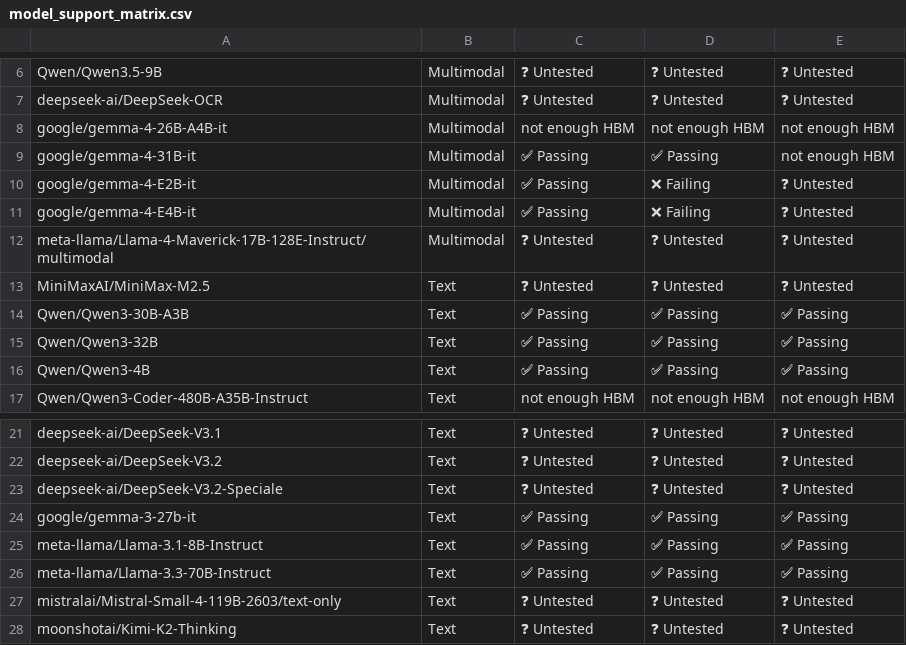
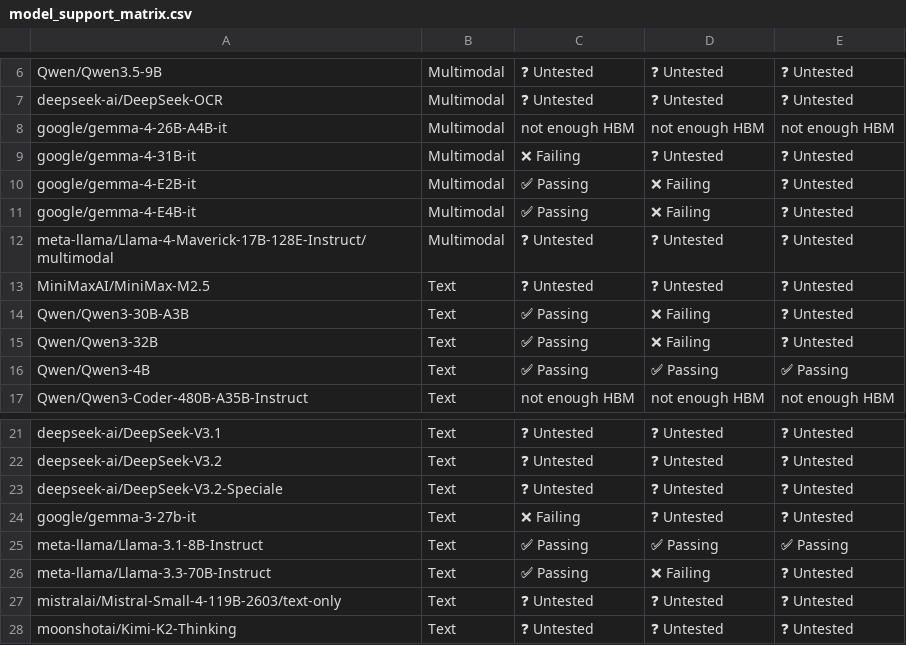
Before and after one commit to vllm-project/tpu-inference, a CSV file: support_matrices/nightly/v6e/vllm/model_support_matrix.csv, drawn as a sheet; only a part is shown, gaps mark what is left out; the diff names each change by its address in the sheet, - before the commit and + after, or states it on an @@ line.

Commit message:
[skip ci] Update nightly support matrices for vllm (v6e/v7x)
Signed-off-by: Buildkite Bot <buildkite-bot@users.noreply.github.com>

```diff
--- a/support_matrices/nightly/v6e/vllm/model_support_matrix.csv
+++ b/support_matrices/nightly/v6e/vllm/model_support_matrix.csv
-C9: ✅ Passing
+C9: ❌ Failing
-D9: ✅ Passing
+D9: ❓ Untested
-E9: not enough HBM
+E9: ❓ Untested
-D14:D15: ✅ Passing
+D14:D15: ❌ Failing
-E14:E15: ✅ Passing
+E14:E15: ❓ Untested
-C24: ✅ Passing
+C24: ❌ Failing
-D24: ✅ Passing
+D24: ❓ Untested
-E24: ✅ Passing
+E24: ❓ Untested
-D26: ✅ Passing
+D26: ❌ Failing
-E26: ✅ Passing
+E26: ❓ Untested
```
Also changed, not shown: support_matrices/nightly/v6e/vllm/feature_support_matrix.csv, support_matrices/nightly/v6e/vllm/parallelism_support_matrix.csv, 2 other files.
